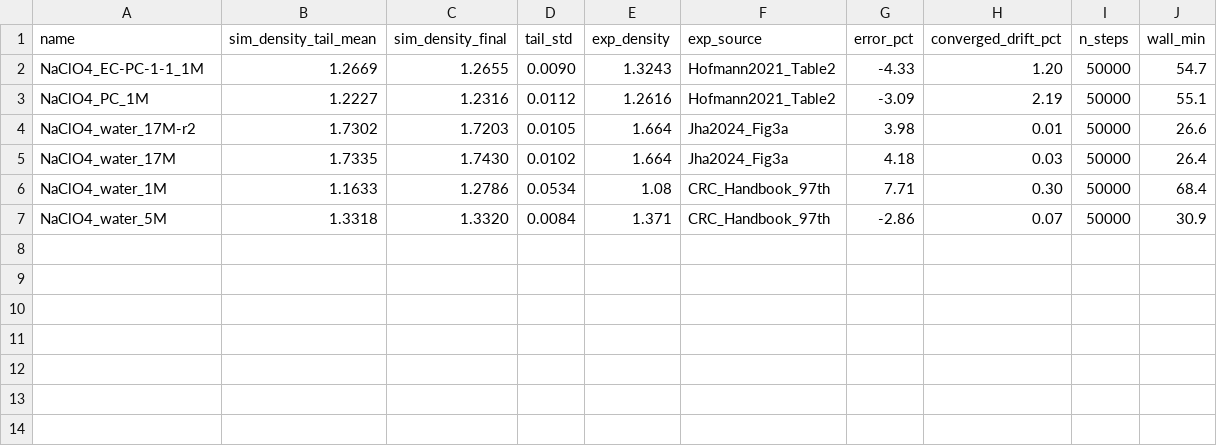
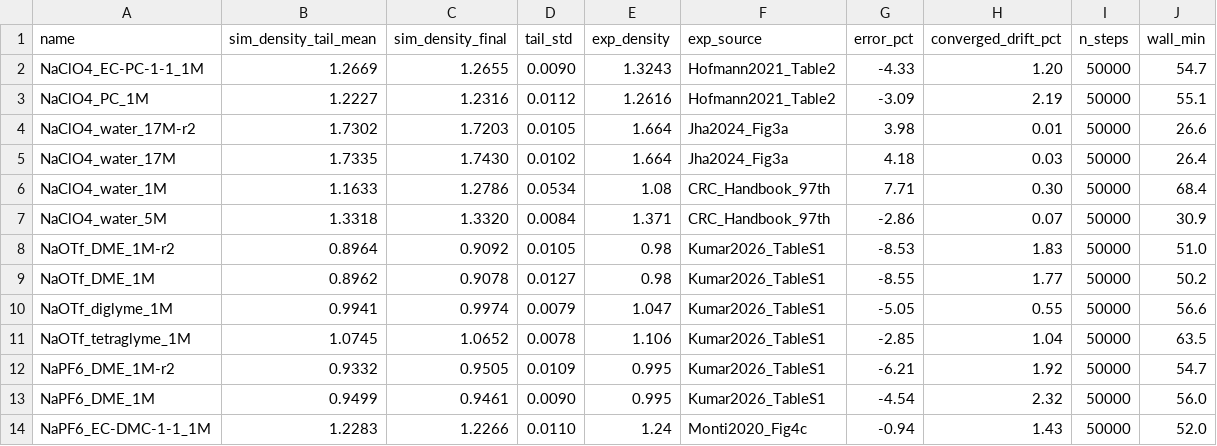
Before and after one commit to DChristensen12/SolvationNet, a CSV file: data/na-electrolyte-solvation-boxes/nitro_campaign/nitro_npt_50ps_summary.csv, drawn as a sheet; the diff names each change by its address in the sheet, - before the commit and + after, or states it on an @@ line.

Commit message:
adding the currently finished boxes to the data folder.

```diff
--- a/data/na-electrolyte-solvation-boxes/nitro_campaign/nitro_npt_50ps_summary.csv
+++ b/data/na-electrolyte-solvation-boxes/nitro_campaign/nitro_npt_50ps_summary.csv
+row 8: NaOTf_DME_1M-r2 | 0.8964 | 0.9092 | 0.0105 | 0.98 | Kumar2026_TableS1 | -8.53 | 1.83 | 50000 | 51.0
+row 9: NaOTf_DME_1M | 0.8962 | 0.9078 | 0.0127 | 0.98 | Kumar2026_TableS1 | -8.55 | 1.77 | 50000 | 50.2
+row 10: NaOTf_diglyme_1M | 0.9941 | 0.9974 | 0.0079 | 1.047 | Kumar2026_TableS1 | -5.05 | 0.55 | 50000 | 56.6
+row 11: NaOTf_tetraglyme_1M | 1.0745 | 1.0652 | 0.0078 | 1.106 | Kumar2026_TableS1 | -2.85 | 1.04 | 50000 | 63.5
+row 12: NaPF6_DME_1M-r2 | 0.9332 | 0.9505 | 0.0109 | 0.995 | Kumar2026_TableS1 | -6.21 | 1.92 | 50000 | 54.7
+row 13: NaPF6_DME_1M | 0.9499 | 0.9461 | 0.0090 | 0.995 | Kumar2026_TableS1 | -4.54 | 2.32 | 50000 | 56.0
+row 14: NaPF6_EC-DMC-1-1_1M | 1.2283 | 1.2266 | 0.0110 | 1.24 | Monti2020_Fig4c | -0.94 | 1.43 | 50000 | 52.0
```
Also changed, not shown: 8 other files.
